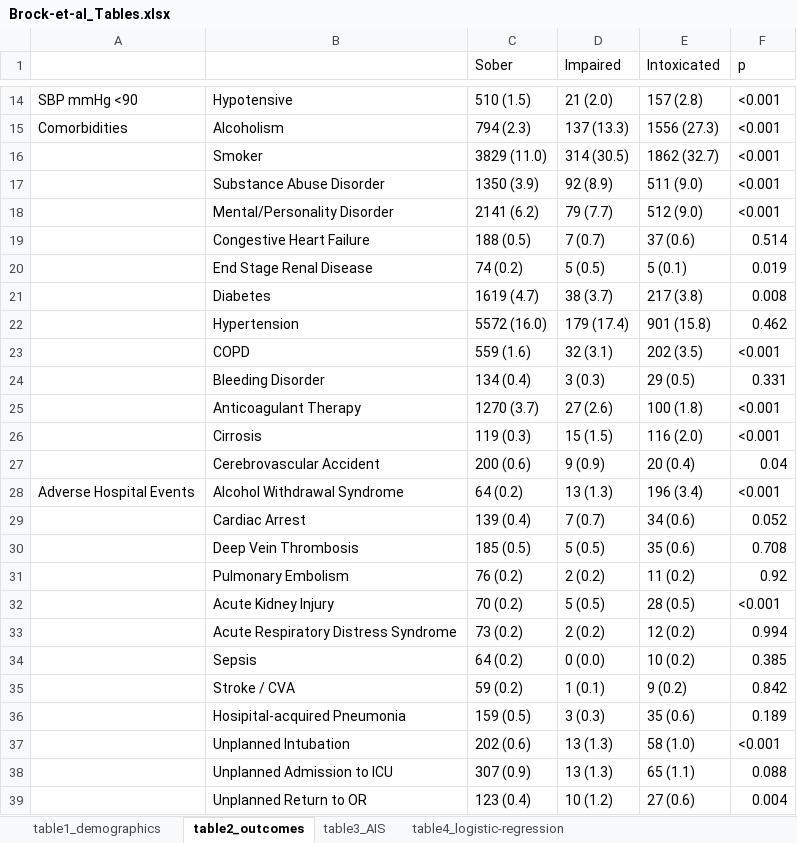
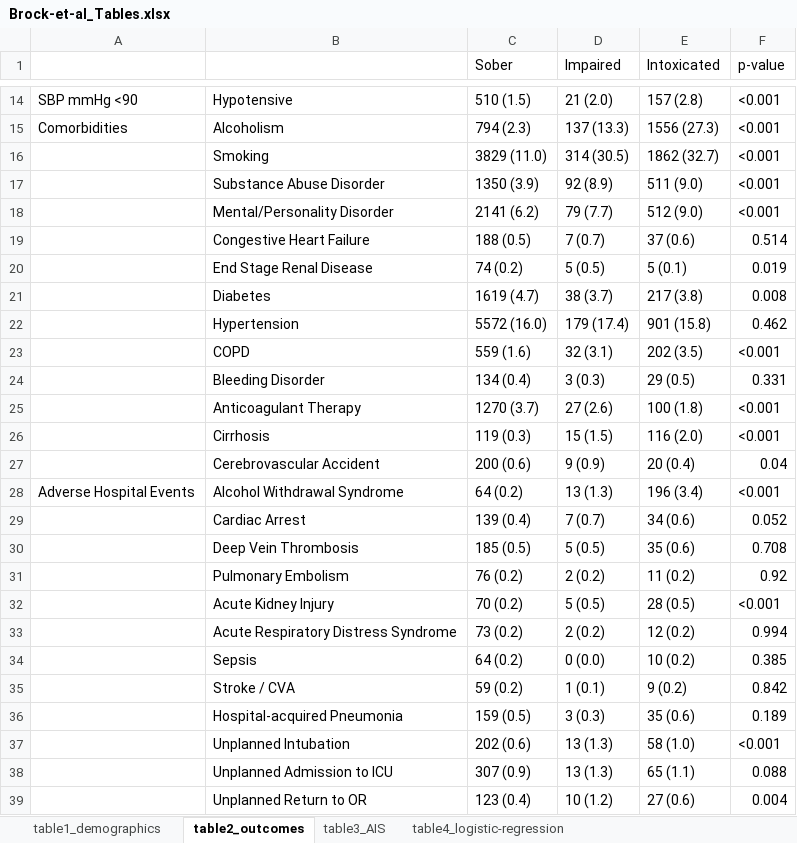
Before and after one commit to toofastdan117/TQP_bike_alcohol_helmets, an Excel workbook: Brock-et-al_Tables.xlsx, sheet table2_outcomes, drawn as a sheet; only a part is shown, gaps mark what is left out; values as stored, in another font and other column widths than the file's, no cell formats; the diff names each change by its address in the sheet, - before the commit and + after, or states it on an @@ line.

Commit message:
tweaking figures and tables

```diff
--- a/Brock-et-al_Tables.xlsx (sheet table2_outcomes)
+++ b/Brock-et-al_Tables.xlsx (sheet table2_outcomes)
-F1: p
+F1: p-value
-B16: Smoker
+B16: Smoking
-B26: Cirrosis
+B26: Cirrhosis
-B36: Hosipital-acquired Pneumonia
+B36: Hospital-acquired Pneumonia
```
Also changed, not shown: sheet table4_logistic-regression, sheet table1_demographics, sheet table3_AIS, cell formats, 9 other files.
